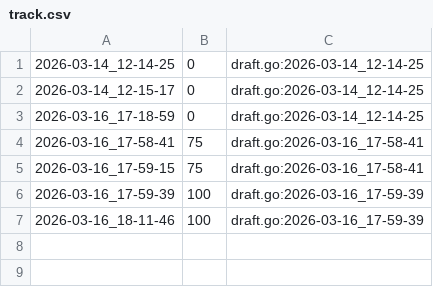
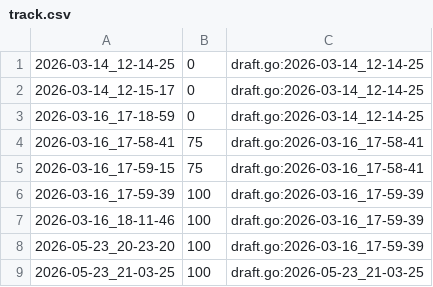
Before and after one commit to qxcode-course/ed-ter-bloco-a-kaykymdlima-coder, a CSV file: tasks/.tko/track/ed@pedra/track.csv, drawn as a sheet.

```diff
--- a/tasks/.tko/track/ed@pedra/track.csv
+++ b/tasks/.tko/track/ed@pedra/track.csv
@@ -7 +7,3 @@
 2026-03-16_18-11-46,100,draft.go:2026-03-16_17-59-39
+2026-05-23_20-23-20,100,draft.go:2026-03-16_17-59-39
+2026-05-23_21-03-25,100,draft.go:2026-05-23_21-03-25
```
Also changed, not shown: tasks/.tko/track/ed@distancia/track.csv, 9 other files.
